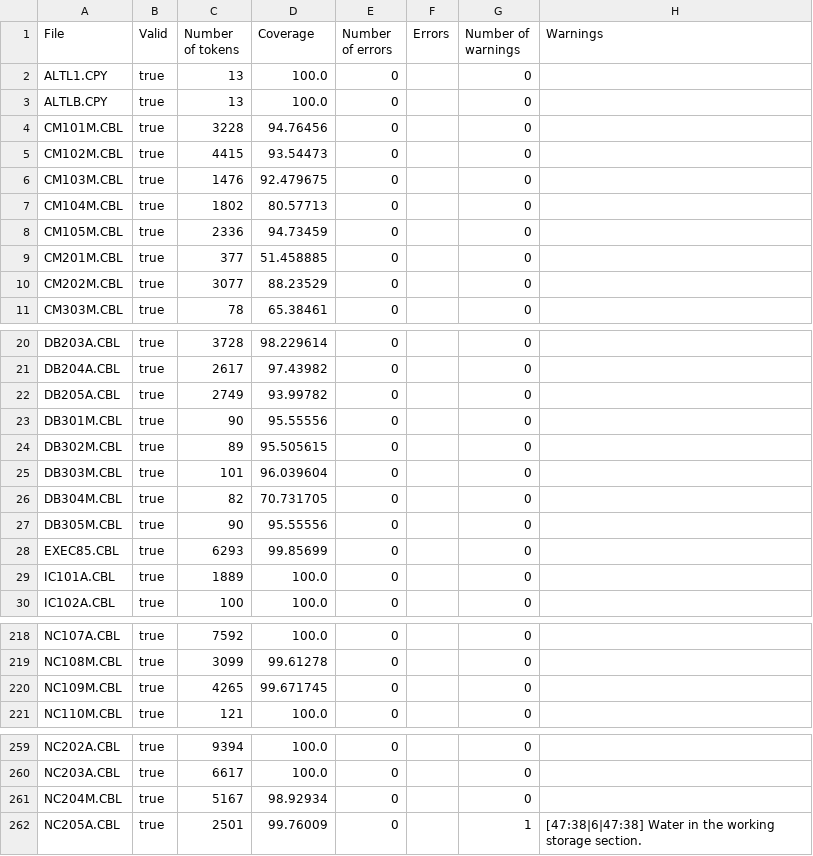
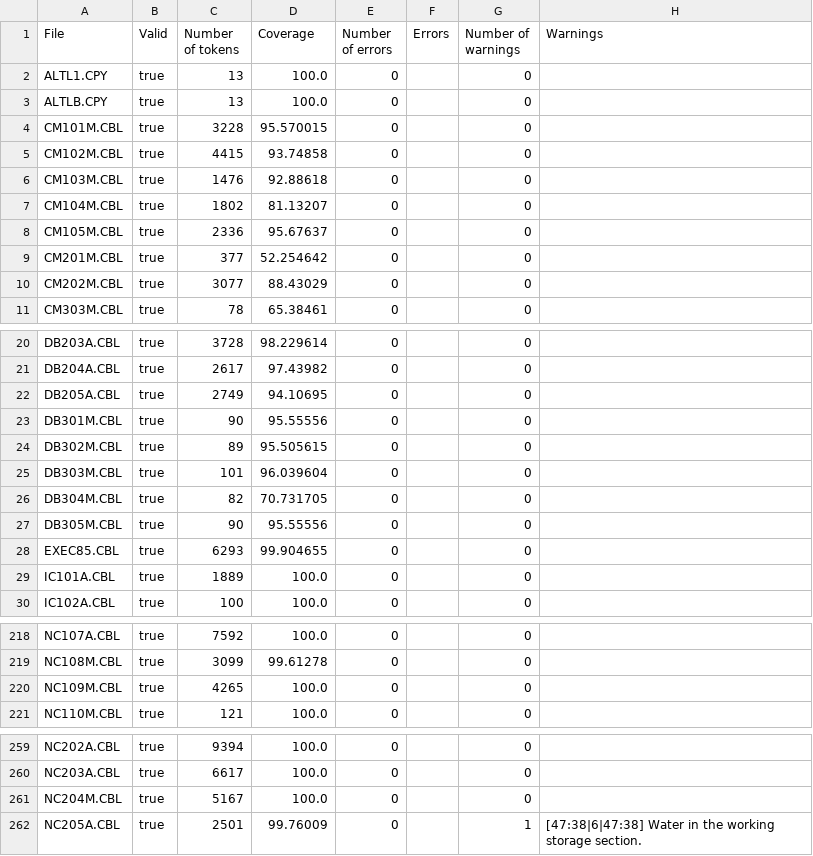
Before and after one commit to krisds/koopa, a CSV file: testsuite/cobol85.csv, drawn as a sheet; only a part is shown, gaps mark what is left out; the diff covers the shown part only.

Commit message:
Initial support for the ACCEPT statement.
This should cover the most obvious cases. There also is a catch-all for variations which are not yet supported (like stuff related to the screen section).

Coverage went up because of this. So I updated the expected results for the regression test.

Also includes some other minor fixes.

git-svn-id: svn://svn.code.sf.net/p/koopa/code/trunk@116 07b9d407-957a-469a-9197-ae794bbef2a3

```diff
--- a/testsuite/cobol85.csv
+++ b/testsuite/cobol85.csv
@@ -3,9 +3,9 @@
 "ALTLB.CPY","true","13","100.0","0","","0",""
-"CM101M.CBL","true","3228","94.76456","0","","0",""
-"CM102M.CBL","true","4415","93.54473","0","","0",""
-"CM103M.CBL","true","1476","92.479675","0","","0",""
-"CM104M.CBL","true","1802","80.57713","0","","0",""
-"CM105M.CBL","true","2336","94.73459","0","","0",""
-"CM201M.CBL","true","377","51.458885","0","","0",""
-"CM202M.CBL","true","3077","88.23529","0","","0",""
+"CM101M.CBL","true","3228","95.570015","0","","0",""
+"CM102M.CBL","true","4415","93.74858","0","","0",""
+"CM103M.CBL","true","1476","92.88618","0","","0",""
+"CM104M.CBL","true","1802","81.13207","0","","0",""
+"CM105M.CBL","true","2336","95.67637","0","","0",""
+"CM201M.CBL","true","377","52.254642","0","","0",""
+"CM202M.CBL","true","3077","88.43029","0","","0",""
 "CM303M.CBL","true","78","65.38461","0","","0",""
@@ -21,3 +21,3 @@
 "DB204A.CBL","true","2617","97.43982","0","","0",""
-"DB205A.CBL","true","2749","93.99782","0","","0",""
+"DB205A.CBL","true","2749","94.10695","0","","0",""
 "DB301M.CBL","true","90","95.55556","0","","0",""
@@ -27,3 +27,3 @@
 "DB305M.CBL","true","90","95.55556","0","","0",""
-"EXEC85.CBL","true","6293","99.85699","0","","0",""
+"EXEC85.CBL","true","6293","99.904655","0","","0",""
 "IC101A.CBL","true","1889","100.0","0","","0",""
@@ -221,3 +221,3 @@
 "NC108M.CBL","true","3099","99.61278","0","","0",""
-"NC109M.CBL","true","4265","99.671745","0","","0",""
+"NC109M.CBL","true","4265","100.0","0","","0",""
 "NC110M.CBL","true","121","100.0","0","","0",""
@@ -262,3 +262,3 @@
 "NC203A.CBL","true","6617","100.0","0","","0",""
-"NC204M.CBL","true","5167","98.92934","0","","0",""
+"NC204M.CBL","true","5167","100.0","0","","0",""
 "NC205A.CBL","true","2501","99.76009","0","","1","[47:38|6|47:38] Water in the working storage section."
```
Also changed, not shown: 2 edited cells elsewhere in this file, 15 other files.
